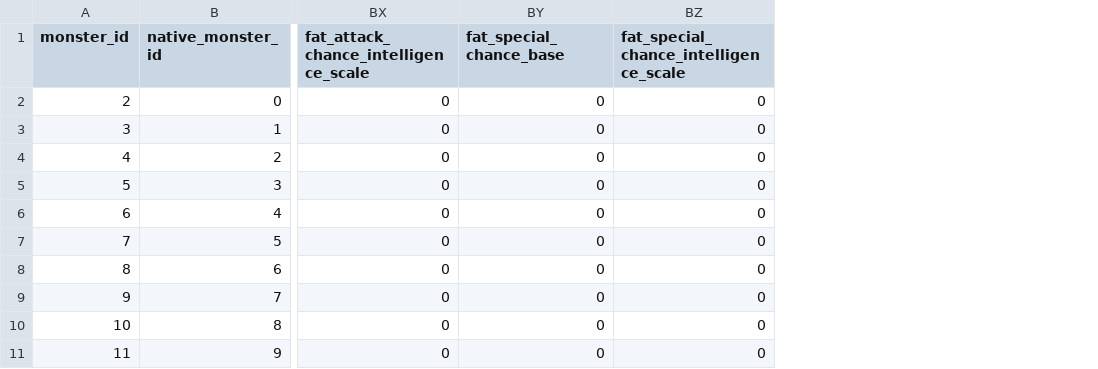
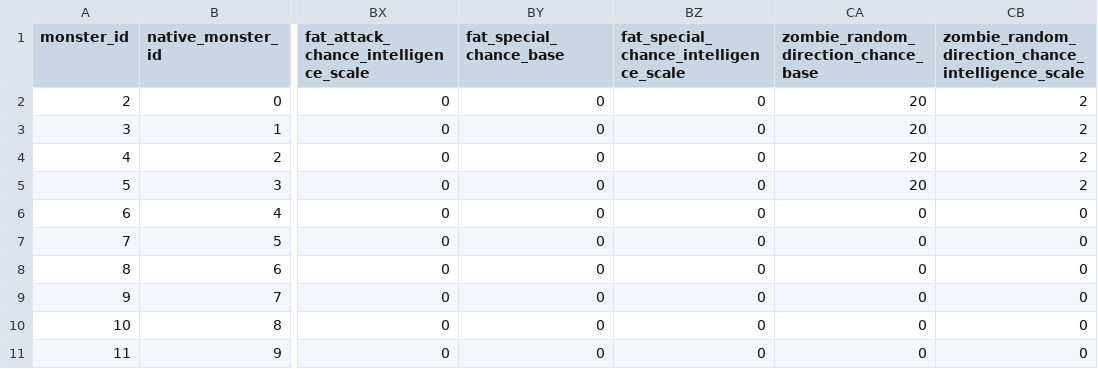
Before and after one commit to efedo/Godevilution, a TSV file: server/content/hellfire/monster_types.tsv, drawn as a sheet; only a part is shown, gaps mark what is left out; the diff names each change by its address in the sheet, - before the commit and + after, or states it on an @@ line.

Commit message:
refactor(monsters): externalize Zombie direction chance

```diff
--- a/server/content/hellfire/monster_types.tsv
+++ b/server/content/hellfire/monster_types.tsv
+column CA, rows 1-11: zombie_random_direction_chance_base | 20 | 20 | 20 | 20 | 0 | 0 | 0 | 0 | 0 | 0
+column CB, rows 1-11: zombie_random_direction_chance_intelligence_scale | 2 | 2 | 2 | 2 | 0 | 0 | 0 | 0 | 0 | 0
```
Also changed, not shown: server/content/base/monster_types.tsv, 10 other files.
